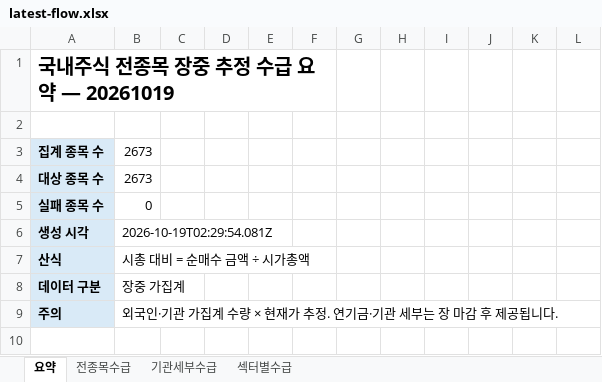
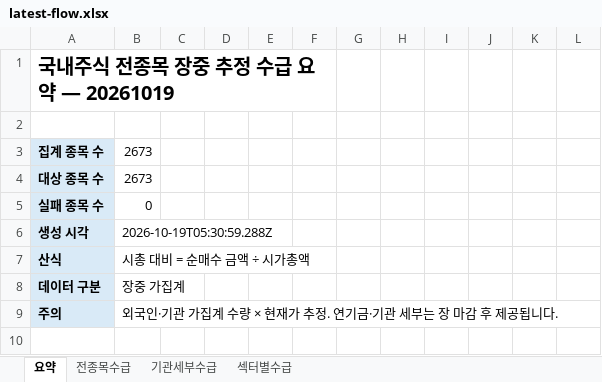
Before and after one commit to HeeChaNY/stock-market-dashboards, an Excel workbook: dashboard/latest-flow.xlsx, sheet 요약, drawn as a sheet; only a part is shown; values as stored, in another font and other column widths than the file's, no borders; the diff covers the shown part only; the diff names each change by its address in the sheet, - before the commit and + after, or states it on an @@ line.

```diff
--- a/dashboard/latest-flow.xlsx (sheet 요약)
+++ b/dashboard/latest-flow.xlsx (sheet 요약)
-B6: 2026-10-19T02:29:54.081Z
+B6: 2026-10-19T05:30:59.288Z
```
Also changed, not shown: 26 added rows, 26 removed rows and 92 edited cells elsewhere in this sheet, sheet 전종목수급, sheet 기관세부수급, sheet 섹터별수급, 1 other file.
